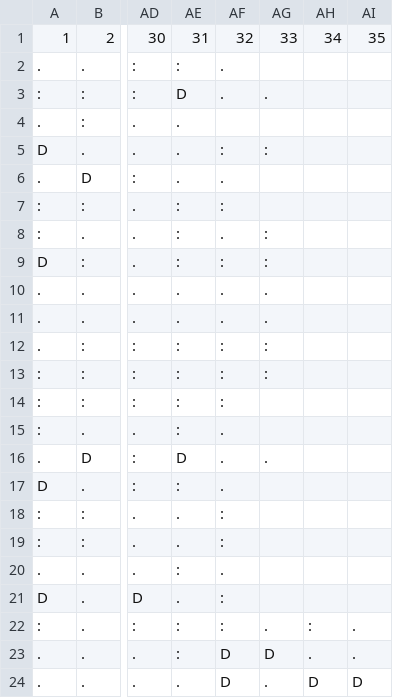
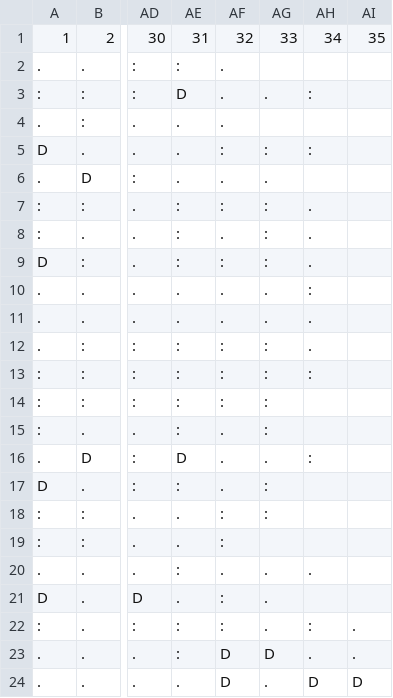
Before and after one commit to maquentin/foot, a CSV file: EPL.team.result.matrix.csv, drawn as a sheet; only a part is shown, gaps mark what is left out; the diff names each change by its address in the sheet, - before the commit and + after, or states it on an @@ line.

```diff
--- a/EPL.team.result.matrix.csv
+++ b/EPL.team.result.matrix.csv
-AH3: (empty)
+AH3: :
-AF4: (empty)
+AF4: .
-AH5: (empty)
+AH5: :
-AG6: (empty)
+AG6: .
-AG7: (empty)
+AG7: :
-AH7:AH9: (empty)
+AH7:AH9: .
-AH10: (empty)
+AH10: :
-AH11:AH12: (empty)
+AH11:AH12: .
-AH13: (empty)
+AH13: :
-AG14:AG15: (empty)
+AG14:AG15: :
-AH16: (empty)
+AH16: :
-AG17:AG18: (empty)
+AG17:AG18: :
-AG20:AG21: (empty)
+AG20:AG21: .
-AH20: (empty)
+AH20: .
```
Also changed, not shown: Championship.team.result.matrix.csv, League1.team.result.matrix.csv, 1 other file.
